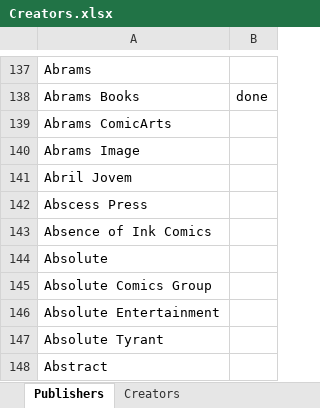
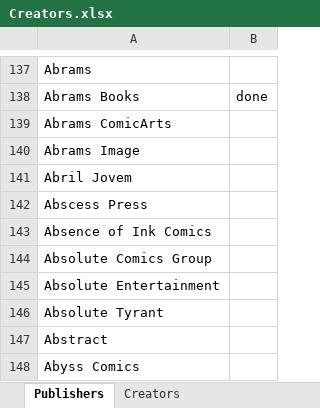
Before and after one commit to blzimg/blzimg.github.io, an Excel workbook: Creators.xlsx, sheet Publishers, drawn as a sheet; only a part is shown, gaps mark what is left out; the shorter side is filled out with more unchanged rows; values as stored, in another font and other column widths than the file's, no borders; the diff names each change by its address in the sheet, - before the commit and + after, or states it on an @@ line.

```diff
--- a/Creators.xlsx (sheet Publishers)
+++ b/Creators.xlsx (sheet Publishers)
-row 144: Absolute
```
Also changed, not shown: 14 other files.
